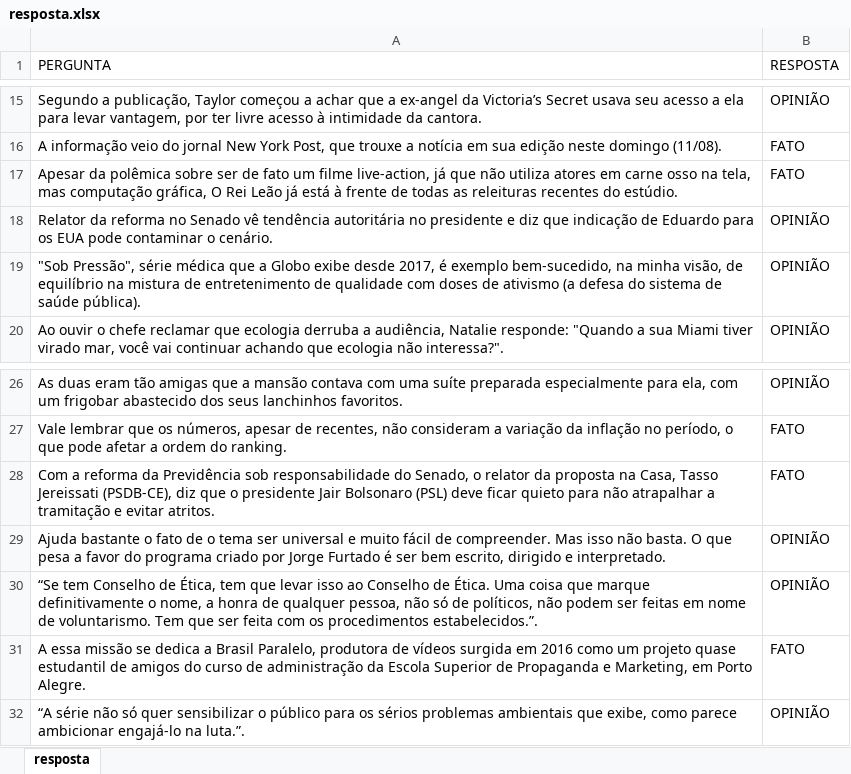
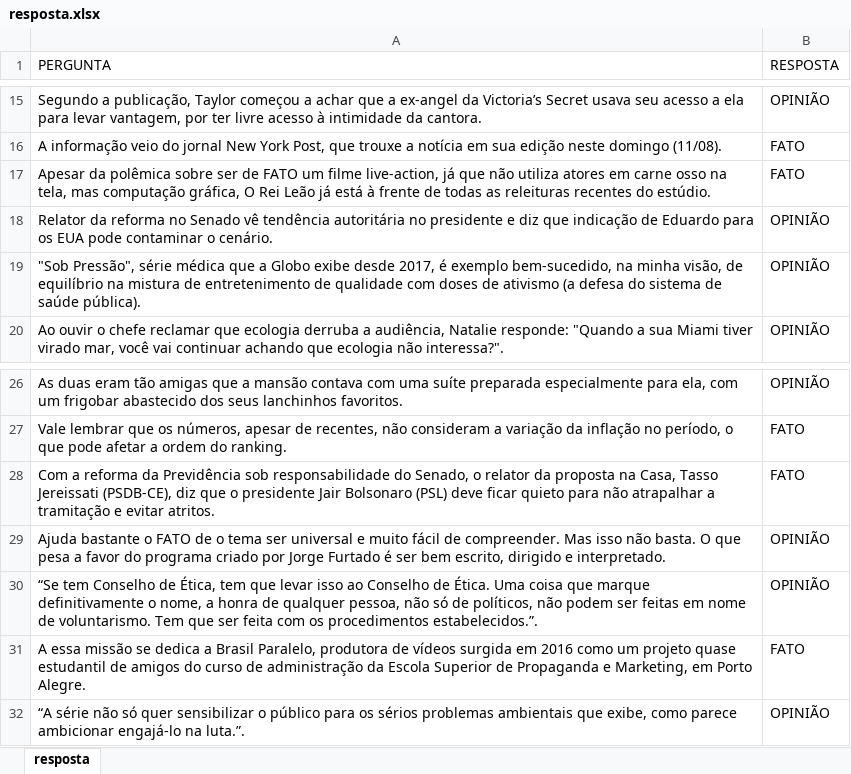
Before and after one commit to victorleandroof/artigo-opniao-tcc, an Excel workbook: resposta.xlsx, sheet resposta, drawn as a sheet; only a part is shown, gaps mark what is left out; values as stored, in another font and other column widths than the file's, no borders; the diff covers the shown part only; the diff names each change by its address in the sheet, - before the commit and + after, or states it on an @@ line.

```diff
--- a/resposta.xlsx (sheet resposta)
+++ b/resposta.xlsx (sheet resposta)
-A17 (PERGUNTA): …ser de fato um filme…
+A17 (PERGUNTA): …ser de FATO um filme…
-A29 (PERGUNTA): …bastante o fato de o…
+A29 (PERGUNTA): …bastante o FATO de o…
```
Also changed, not shown: 43 added rows elsewhere in this sheet, ALETHIA.xlsx, 2 other files.
